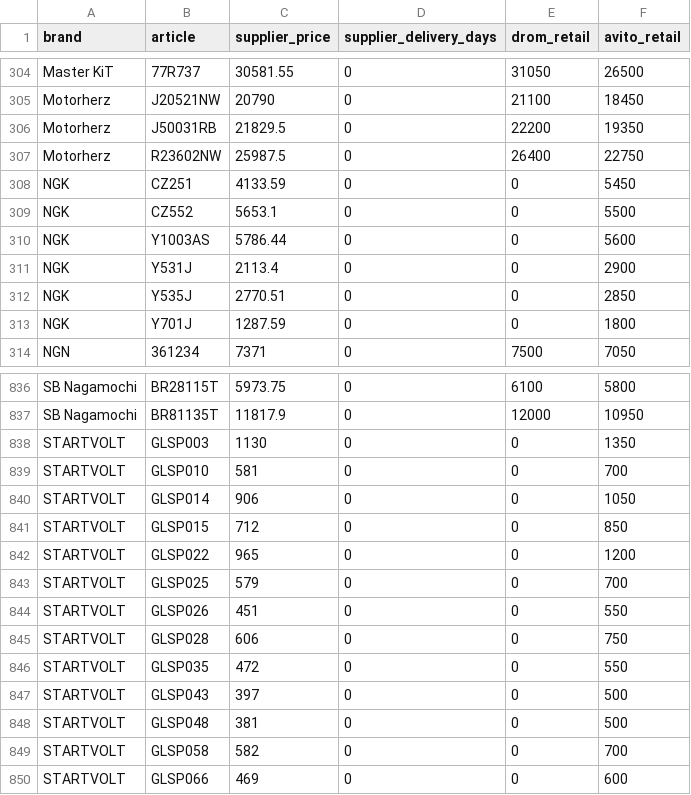
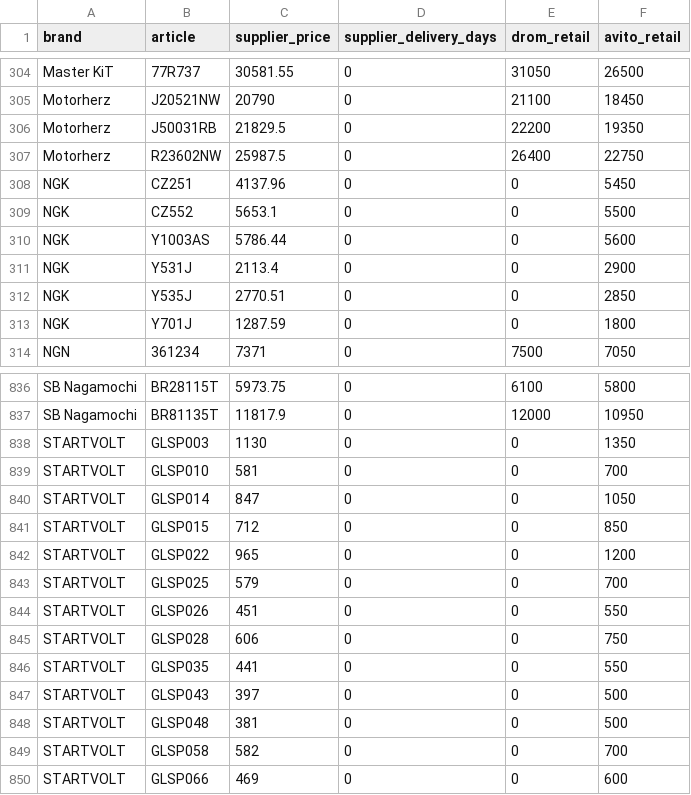
Before and after one commit to ROJANGG/rossko-drom-lensk, a CSV file: avito-verified-retail-prices.csv, drawn as a sheet; only a part is shown, gaps mark what is left out.

```diff
--- a/avito-verified-retail-prices.csv
+++ b/avito-verified-retail-prices.csv
@@ -307,3 +307,3 @@ Motorherz;J50031RB;21829.5;0;22200;19350
 Motorherz;R23602NW;25987.5;0;26400;22750
-NGK;CZ251;4133.59;0;0;5450
+NGK;CZ251;4137.96;0;0;5450
 NGK;CZ552;5653.1;0;0;5500
@@ -839,3 +839,3 @@ STARTVOLT;GLSP003;1130;0;0;1350
 STARTVOLT;GLSP010;581;0;0;700
-STARTVOLT;GLSP014;906;0;0;1050
+STARTVOLT;GLSP014;847;0;0;1050
 STARTVOLT;GLSP015;712;0;0;850
@@ -845,3 +845,3 @@ STARTVOLT;GLSP026;451;0;0;550
 STARTVOLT;GLSP028;606;0;0;750
-STARTVOLT;GLSP035;472;0;0;550
+STARTVOLT;GLSP035;441;0;0;550
 STARTVOLT;GLSP043;397;0;0;500
```
Also changed, not shown: avito-fresh-api-confirmed-skus.csv, 1 other file.
